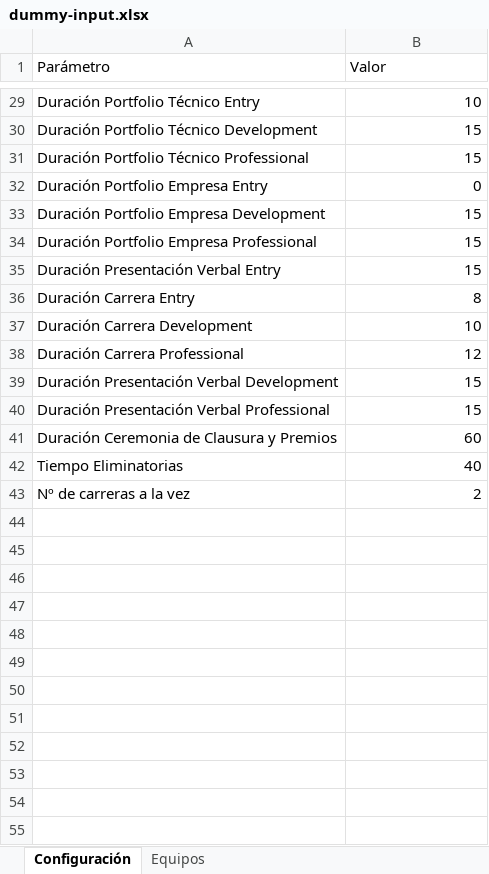
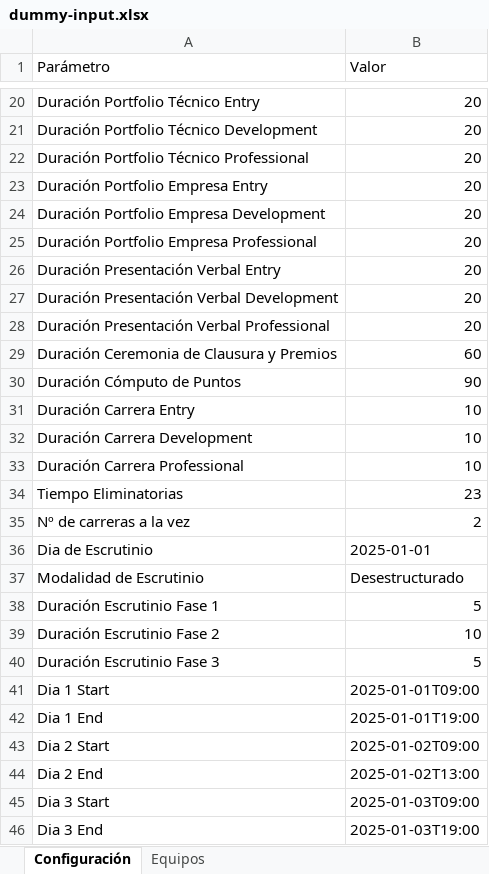
Before and after one commit to Ar4rN1c0/excel-ts-web, an Excel workbook: dummy-input.xlsx, sheet Configuración, drawn as a sheet; only a part is shown, gaps mark what is left out; values as stored, in another font and other column widths than the file's, no borders; removed rows and columns are numbered as before the commit, all else as after; the diff covers the shown part only; the diff names each change by its address in the sheet, - before the commit and + after, or states it on an @@ line.

```diff
--- a/dummy-input.xlsx (sheet Configuración)
+++ b/dummy-input.xlsx (sheet Configuración)
-B20 (Valor): 10
+B20 (Valor): 20
-B21:B22 (Valor): 15
+B21:B22 (Valor): 20
-B23 (Valor): 0
+B23 (Valor): 20
-B24:B26 (Valor): 15
+B24:B26 (Valor): 20
+row 27: Duración Presentación Verbal Development | 20
+row 28: Duración Presentación Verbal Professional | 20
@@ row 41 moved to row 29: Duración Ceremonia de Clausura y Premios @@
+row 30: Duración Cómputo de Puntos | 90
-B31 (Valor): 8
+B31 (Valor): 10
-B33 (Valor): 12
+B33 (Valor): 10
-row 39: Duración Presentación Verbal Development | 15
-row 40: Duración Presentación Verbal Professional | 15
-B34 (Valor): 40
+B34 (Valor): 23
+row 36: Dia de Escrutinio | 2025-01-01
+row 37: Modalidad de Escrutinio | Desestructurado
+row 38: Duración Escrutinio Fase 1 | 5
+row 39: Duración Escrutinio Fase 2 | 10
+row 40: Duración Escrutinio Fase 3 | 5
+row 41: Dia 1 Start | 2025-01-01T09:00
+row 42: Dia 1 End | 2025-01-01T19:00
+row 43: Dia 2 Start | 2025-01-02T09:00
+row 44: Dia 2 End | 2025-01-02T13:00
+row 45: Dia 3 Start | 2025-01-03T09:00
+row 46: Dia 3 End | 2025-01-03T19:00
```
Also changed, not shown: 4 added rows, 9 removed rows and 10 edited cells elsewhere in this sheet, sheet Equipos, 16 other files.
